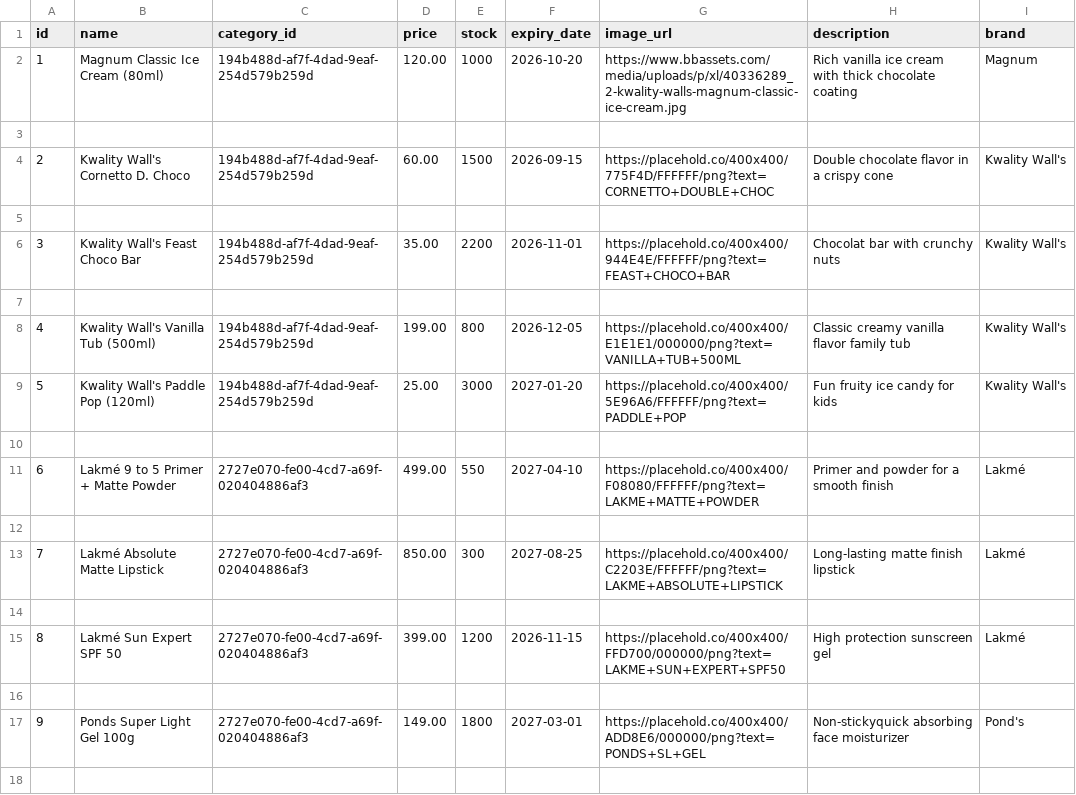
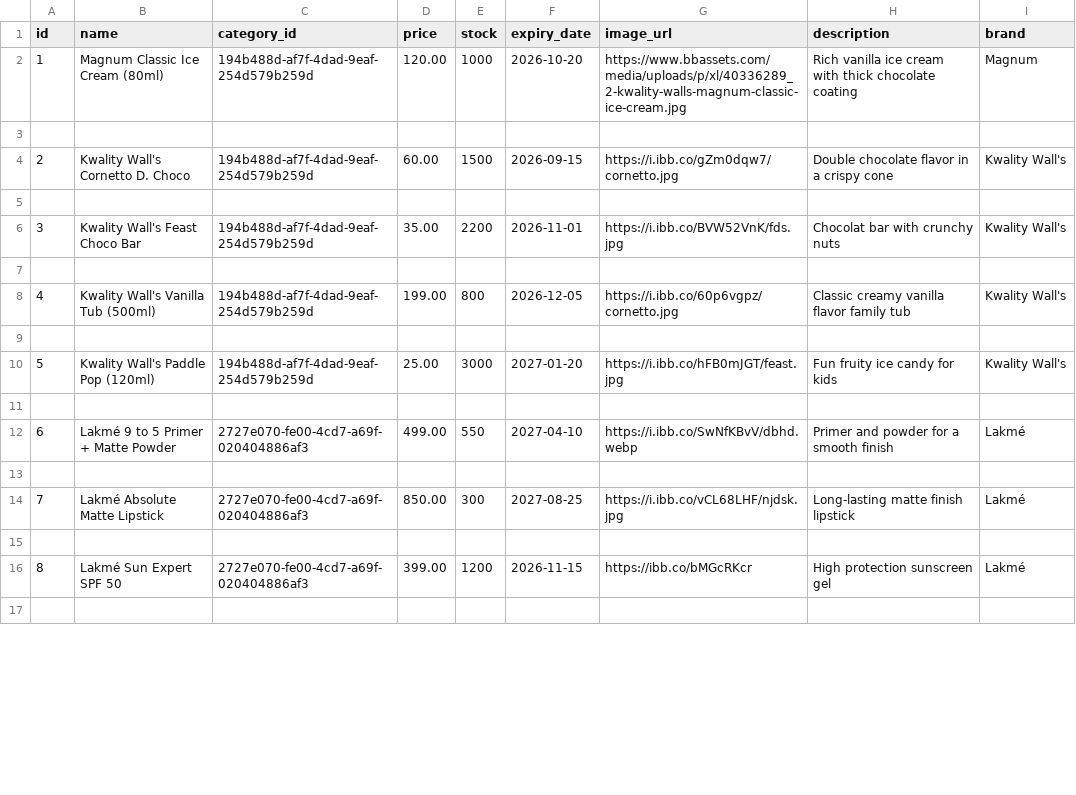
Before and after one commit to alijbapathan/distribex-fmcg-management-system, a CSV file: server/product_master.csv, drawn as a sheet; only a part is shown; the diff covers the shown part only.

```diff
--- a/server/product_master.csv
+++ b/server/product_master.csv
@@ -3,16 +3,15 @@ id,name,category_id,price,stock,expiry_date,image_url,description,brand
 
-2,Kwality Wall's Cornetto D. Choco,194b488d-af7f-4dad-9eaf-254d579b259d,60.00,1500,2026-09-15,https://placehold.co/400x400/775F4D/FFFFFF/png?text=CORNETTO+DOUBLE+CHOC,Double chocolate flavor in a crispy cone,Kwality Wall's
+2,Kwality Wall's Cornetto D. Choco,194b488d-af7f-4dad-9eaf-254d579b259d,60.00,1500,2026-09-15,https://i.ibb.co/gZm0dqw7/cornetto.jpg,Double chocolate flavor in a crispy cone,Kwality Wall's
 
-3,Kwality Wall's Feast Choco Bar,194b488d-af7f-4dad-9eaf-254d579b259d,35.00,2200,2026-11-01,https://placehold.co/400x400/944E4E/FFFFFF/png?text=FEAST+CHOCO+BAR,Chocolat bar with crunchy nuts,Kwality Wall's
+3,Kwality Wall's Feast Choco Bar,194b488d-af7f-4dad-9eaf-254d579b259d,35.00,2200,2026-11-01,https://i.ibb.co/BVW52VnK/fds.jpg,Chocolat bar with crunchy nuts,Kwality Wall's
 
-4,Kwality Wall's Vanilla Tub (500ml),194b488d-af7f-4dad-9eaf-254d579b259d,199.00,800,2026-12-05,https://placehold.co/400x400/E1E1E1/000000/png?text=VANILLA+TUB+500ML,Classic creamy vanilla flavor family tub,Kwality Wall's
-5,Kwality Wall's Paddle Pop (120ml),194b488d-af7f-4dad-9eaf-254d579b259d,25.00,3000,2027-01-20,https://placehold.co/400x400/5E96A6/FFFFFF/png?text=PADDLE+POP,Fun fruity ice candy for kids,Kwality Wall's
+4,Kwality Wall's Vanilla Tub (500ml),194b488d-af7f-4dad-9eaf-254d579b259d,199.00,800,2026-12-05,https://i.ibb.co/60p6vgpz/cornetto.jpg,Classic creamy vanilla flavor family tub,Kwality Wall's
 
-6,Lakmé 9 to 5 Primer + Matte Powder,2727e070-fe00-4cd7-a69f-020404886af3,499.00,550,2027-04-10,https://placehold.co/400x400/F08080/FFFFFF/png?text=LAKME+MATTE+POWDER,Primer and powder for a smooth finish,Lakmé
+5,Kwality Wall's Paddle Pop (120ml),194b488d-af7f-4dad-9eaf-254d579b259d,25.00,3000,2027-01-20,https://i.ibb.co/hFB0mJGT/feast.jpg,Fun fruity ice candy for kids,Kwality Wall's
 
-7,Lakmé Absolute Matte Lipstick,2727e070-fe00-4cd7-a69f-020404886af3,850.00,300,2027-08-25,https://placehold.co/400x400/C2203E/FFFFFF/png?text=LAKME+ABSOLUTE+LIPSTICK,Long-lasting matte finish lipstick,Lakmé
+6,Lakmé 9 to 5 Primer + Matte Powder,2727e070-fe00-4cd7-a69f-020404886af3,499.00,550,2027-04-10,https://i.ibb.co/SwNfKBvV/dbhd.webp,Primer and powder for a smooth finish,Lakmé
 
-8,Lakmé Sun Expert SPF 50,2727e070-fe00-4cd7-a69f-020404886af3,399.00,1200,2026-11-15,https://placehold.co/400x400/FFD700/000000/png?text=LAKME+SUN+EXPERT+SPF50,High protection sunscreen gel,Lakmé
+7,Lakmé Absolute Matte Lipstick,2727e070-fe00-4cd7-a69f-020404886af3,850.00,300,2027-08-25,https://i.ibb.co/vCL68LHF/njdsk.jpg,Long-lasting matte finish lipstick,Lakmé
 
-9,Ponds Super Light Gel 100g,2727e070-fe00-4cd7-a69f-020404886af3,149.00,1800,2027-03-01,https://placehold.co/400x400/ADD8E6/000000/png?text=PONDS+SL+GEL,Non-stickyquick absorbing face moisturizer,Pond's
+8,Lakmé Sun Expert SPF 50,2727e070-fe00-4cd7-a69f-020404886af3,399.00,1200,2026-11-15,https://ibb.co/bMGcRKcr,High protection sunscreen gel,Lakmé
 
```
Also changed, not shown: 7 added rows, 4 removed rows and 7 edited cells elsewhere in this file, 12 other files.
